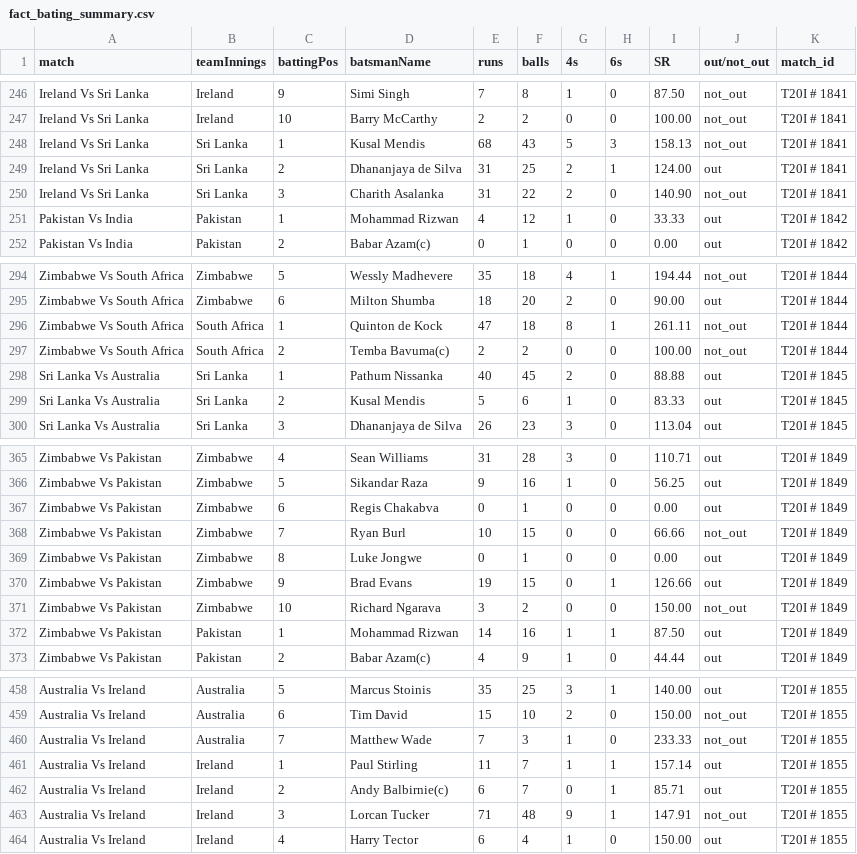
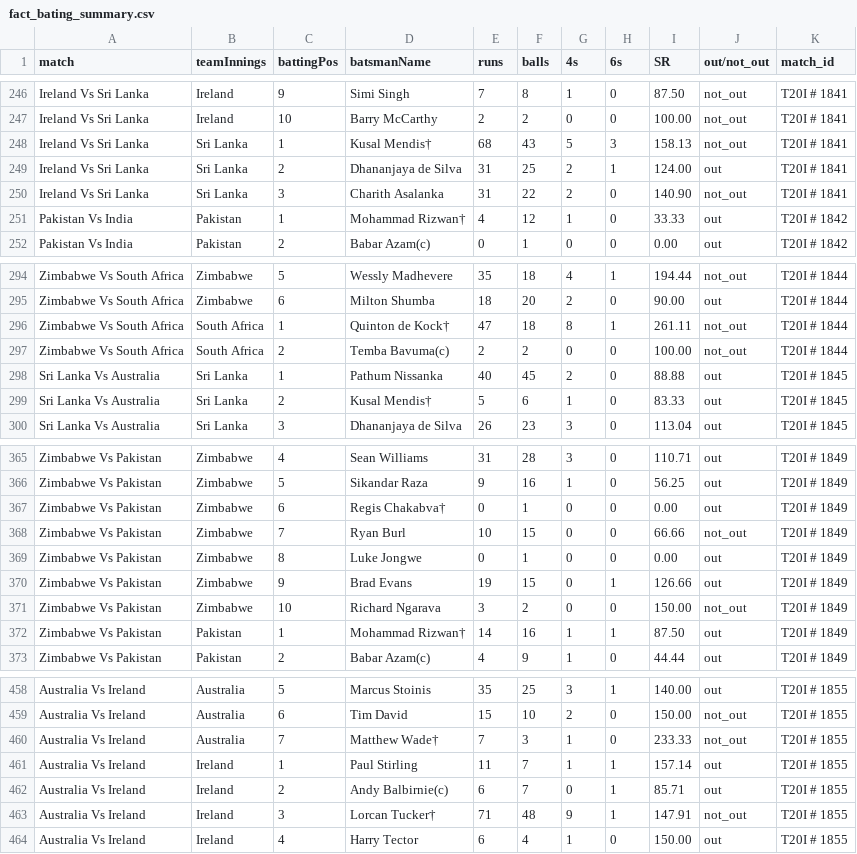
Before and after one commit to chirag4862/Cricket-Data-Dashboard, a CSV file: t20_csv_files/fact_bating_summary.csv, drawn as a sheet; only a part is shown, gaps mark what is left out; the diff covers the shown part only.

```diff
--- a/t20_csv_files/fact_bating_summary.csv
+++ b/t20_csv_files/fact_bating_summary.csv
@@ -247,6 +247,6 @@ Ireland Vs Sri Lanka,Ireland,9,Simi Singh,7,8,1,0,87.50,not_out,T20I # 1841
 Ireland Vs Sri Lanka,Ireland,10,Barry McCarthy,2,2,0,0,100.00,not_out,T20I # 1841
-Ireland Vs Sri Lanka,Sri Lanka,1,Kusal Mendis,68,43,5,3,158.13,not_out,T20I # 1841
+Ireland Vs Sri Lanka,Sri Lanka,1,Kusal Mendis†,68,43,5,3,158.13,not_out,T20I # 1841
 Ireland Vs Sri Lanka,Sri Lanka,2,Dhananjaya de Silva,31,25,2,1,124.00,out,T20I # 1841
 Ireland Vs Sri Lanka,Sri Lanka,3,Charith Asalanka,31,22,2,0,140.90,not_out,T20I # 1841
-Pakistan Vs India,Pakistan,1,Mohammad Rizwan,4,12,1,0,33.33,out,T20I # 1842
+Pakistan Vs India,Pakistan,1,Mohammad Rizwan†,4,12,1,0,33.33,out,T20I # 1842
 Pakistan Vs India,Pakistan,2,Babar Azam(c),0,1,0,0,0.00,out,T20I # 1842
@@ -295,6 +295,6 @@ Zimbabwe Vs South Africa,Zimbabwe,5,Wessly Madhevere,35,18,4,1,194.44,not_out,T2
 Zimbabwe Vs South Africa,Zimbabwe,6,Milton Shumba,18,20,2,0,90.00,out,T20I # 1844
-Zimbabwe Vs South Africa,South Africa,1,Quinton de Kock,47,18,8,1,261.11,not_out,T20I # 1844
+Zimbabwe Vs South Africa,South Africa,1,Quinton de Kock†,47,18,8,1,261.11,not_out,T20I # 1844
 Zimbabwe Vs South Africa,South Africa,2,Temba Bavuma(c),2,2,0,0,100.00,not_out,T20I # 1844
 Sri Lanka Vs Australia,Sri Lanka,1,Pathum Nissanka,40,45,2,0,88.88,out,T20I # 1845
-Sri Lanka Vs Australia,Sri Lanka,2,Kusal Mendis,5,6,1,0,83.33,out,T20I # 1845
+Sri Lanka Vs Australia,Sri Lanka,2,Kusal Mendis†,5,6,1,0,83.33,out,T20I # 1845
 Sri Lanka Vs Australia,Sri Lanka,3,Dhananjaya de Silva,26,23,3,0,113.04,out,T20I # 1845
@@ -366,3 +366,3 @@ Zimbabwe Vs Pakistan,Zimbabwe,4,Sean Williams,31,28,3,0,110.71,out,T20I # 1849
 Zimbabwe Vs Pakistan,Zimbabwe,5,Sikandar Raza,9,16,1,0,56.25,out,T20I # 1849
-Zimbabwe Vs Pakistan,Zimbabwe,6,Regis Chakabva,0,1,0,0,0.00,out,T20I # 1849
+Zimbabwe Vs Pakistan,Zimbabwe,6,Regis Chakabva†,0,1,0,0,0.00,out,T20I # 1849
 Zimbabwe Vs Pakistan,Zimbabwe,7,Ryan Burl,10,15,0,0,66.66,not_out,T20I # 1849
@@ -371,3 +371,3 @@ Zimbabwe Vs Pakistan,Zimbabwe,9,Brad Evans,19,15,0,1,126.66,out,T20I # 1849
 Zimbabwe Vs Pakistan,Zimbabwe,10,Richard Ngarava,3,2,0,0,150.00,not_out,T20I # 1849
-Zimbabwe Vs Pakistan,Pakistan,1,Mohammad Rizwan,14,16,1,1,87.50,out,T20I # 1849
+Zimbabwe Vs Pakistan,Pakistan,1,Mohammad Rizwan†,14,16,1,1,87.50,out,T20I # 1849
 Zimbabwe Vs Pakistan,Pakistan,2,Babar Azam(c),4,9,1,0,44.44,out,T20I # 1849
@@ -459,6 +459,6 @@ Australia Vs Ireland,Australia,5,Marcus Stoinis,35,25,3,1,140.00,out,T20I # 1855
 Australia Vs Ireland,Australia,6,Tim David,15,10,2,0,150.00,not_out,T20I # 1855
-Australia Vs Ireland,Australia,7,Matthew Wade,7,3,1,0,233.33,not_out,T20I # 1855
+Australia Vs Ireland,Australia,7,Matthew Wade†,7,3,1,0,233.33,not_out,T20I # 1855
 Australia Vs Ireland,Ireland,1,Paul Stirling,11,7,1,1,157.14,out,T20I # 1855
 Australia Vs Ireland,Ireland,2,Andy Balbirnie(c),6,7,0,1,85.71,out,T20I # 1855
-Australia Vs Ireland,Ireland,3,Lorcan Tucker,71,48,9,1,147.91,not_out,T20I # 1855
+Australia Vs Ireland,Ireland,3,Lorcan Tucker†,71,48,9,1,147.91,not_out,T20I # 1855
 Australia Vs Ireland,Ireland,4,Harry Tector,6,4,1,0,150.00,out,T20I # 1855
```
Also changed, not shown: 72 edited cells elsewhere in this file, 6 other files.
